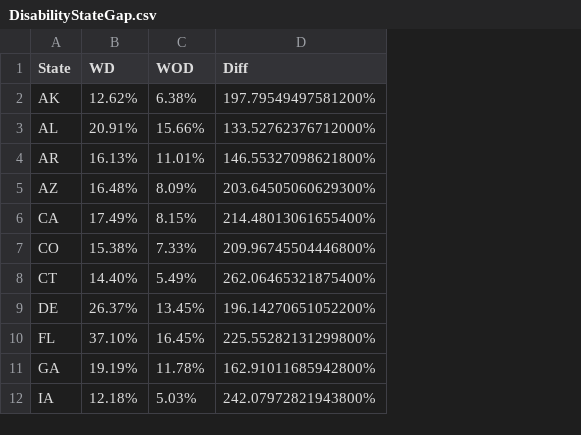
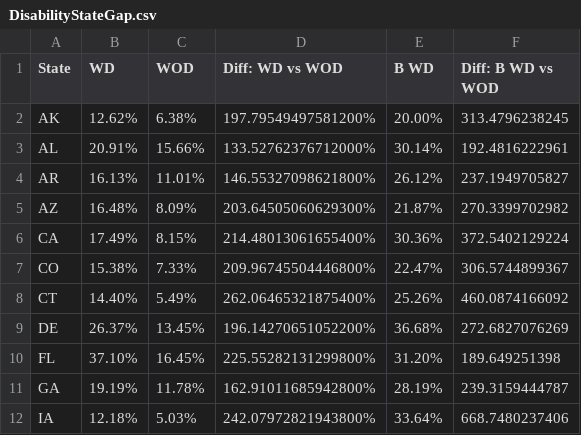
Before and after one commit to lianilychee/school-to-prison, a CSV file: datasets/DisabilityStateGap.csv, drawn as a sheet; only a part is shown; the diff names each change by its address in the sheet, - before the commit and + after, or states it on an @@ line.

Commit message:
modified csv

```diff
--- a/datasets/DisabilityStateGap.csv
+++ b/datasets/DisabilityStateGap.csv
+column E (B WD), rows 2-12: 20.00% | 30.14% | 26.12% | 21.87% | 30.36% | 22.47% | 25.26% | 36.68% | 31.20% | 28.19% | 33.64%
+column F (Diff: B WD vs WOD), rows 2-12: 313.4796238245 | 192.4816222961 | 237.1949705827 | 270.3399702982 | 372.5402129224 | 306.5744899367 | 460.0874166092 | 272.6827076269 | 189.649251398 | 239.3159444787 | 668.7480237406
-D1: Diff
+D1: Diff: WD vs WOD
```
